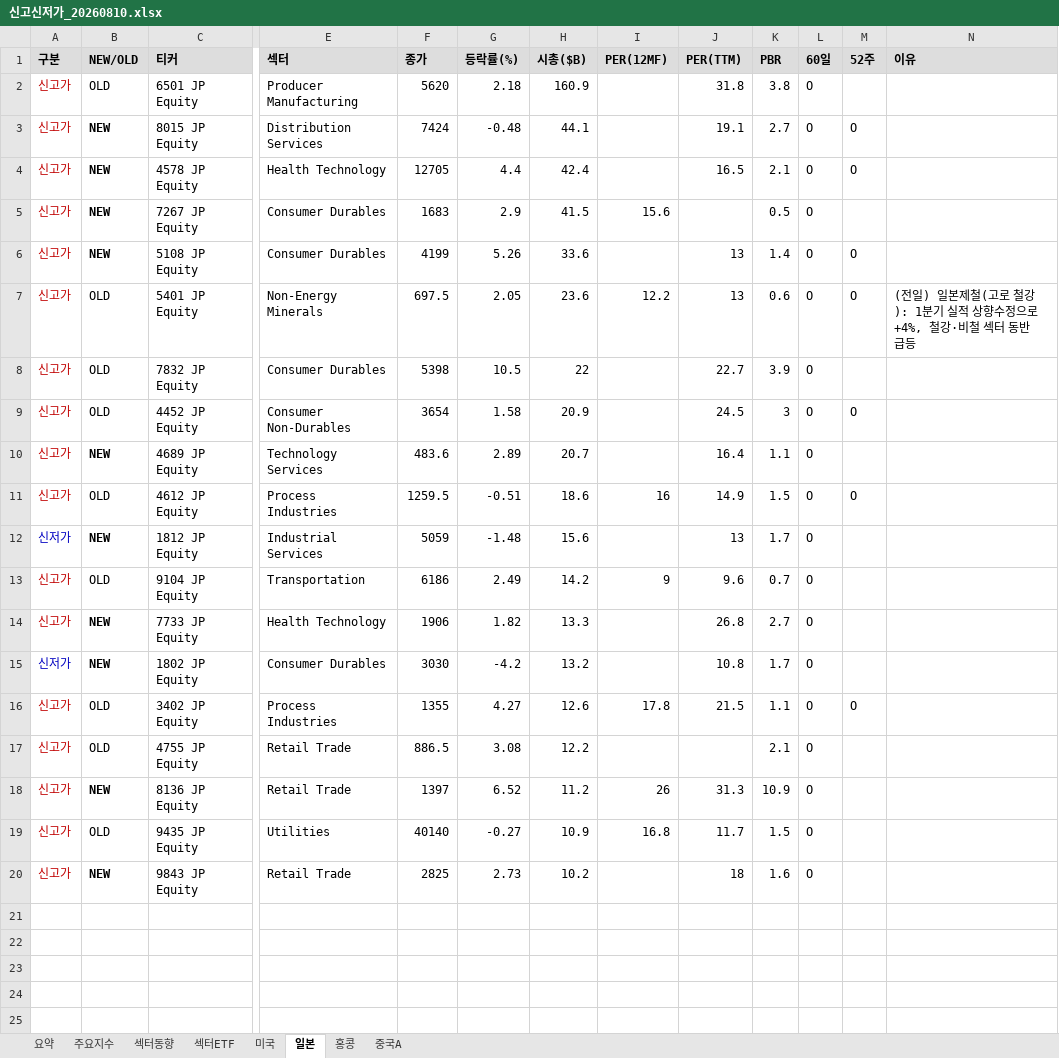
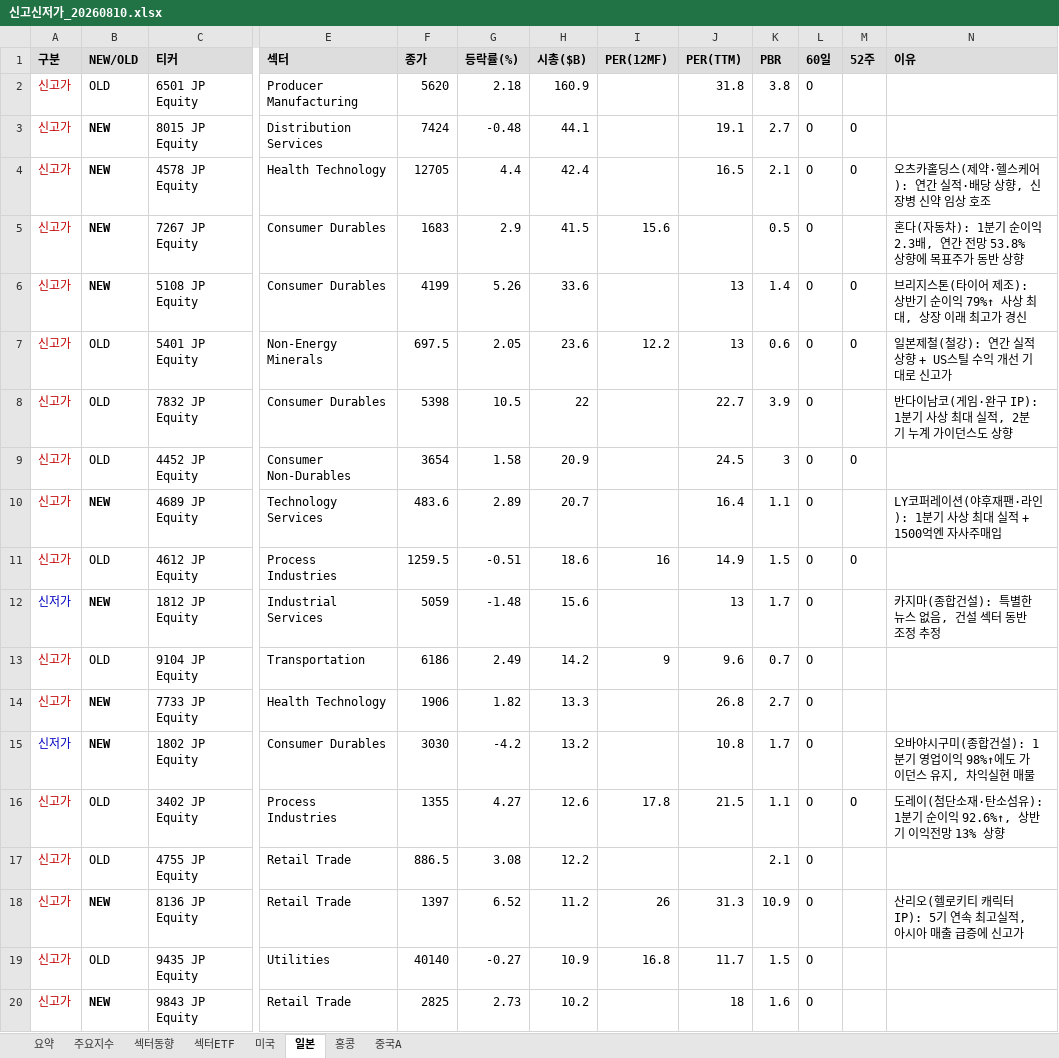
Before and after one commit to cm1n/highlowscreen, an Excel workbook: 신고신저가_20260810.xlsx, sheet 일본, drawn as a sheet; only a part is shown, gaps mark what is left out; values as stored, in another font and other column widths than the file's, no borders; the diff names each change by its address in the sheet, - before the commit and + after, or states it on an @@ line.

```diff
--- a/신고신저가_20260810.xlsx (sheet 일본)
+++ b/신고신저가_20260810.xlsx (sheet 일본)
-N4 (이유): (empty)
+N4 (이유): 오츠카홀딩스(제약·헬스케어): 연간 실적·배당 상향, 신장병 신약 임상 호조
-N5 (이유): (empty)
+N5 (이유): 혼다(자동차): 1분기 순이익 2.3배, 연간 전망 53.8% 상향에 목표주가 동반 상향
-N6 (이유): (empty)
+N6 (이유): 브리지스톤(타이어 제조): 상반기 순이익 79%↑ 사상 최대, 상장 이래 최고가 경신
-N7 (이유): (전일) 일본제철(고로 철강): 1분기 실적 상향수정으로 +4%, 철강·비철 섹터 동반 급등
+N7 (이유): 일본제철(철강): 연간 실적 상향 + US스틸 수익 개선 기대로 신고가
-N8 (이유): (empty)
+N8 (이유): 반다이남코(게임·완구 IP): 1분기 사상 최대 실적, 2분기 누계 가이던스도 상향
-N10 (이유): (empty)
+N10 (이유): LY코퍼레이션(야후재팬·라인): 1분기 사상 최대 실적 + 1500억엔 자사주매입
-N12 (이유): (empty)
+N12 (이유): 카지마(종합건설): 특별한 뉴스 없음, 건설 섹터 동반 조정 추정
-N15 (이유): (empty)
+N15 (이유): 오바야시구미(종합건설): 1분기 영업이익 98%↑에도 가이던스 유지, 차익실현 매물
-N16 (이유): (empty)
+N16 (이유): 도레이(첨단소재·탄소섬유): 1분기 순이익 92.6%↑, 상반기 이익전망 13% 상향
-N18 (이유): (empty)
+N18 (이유): 산리오(헬로키티 캐릭터 IP): 5기 연속 최고실적, 아시아 매출 급증에 신고가
```
Also changed, not shown: sheet 미국, sheet 홍콩, sheet 중국A, 1 other file.
